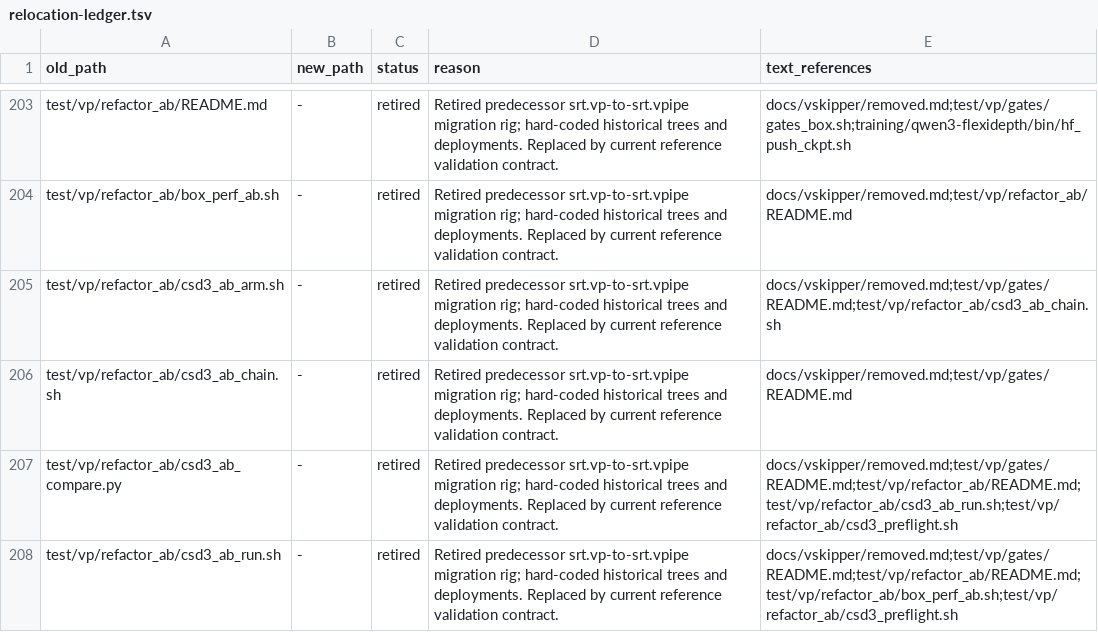
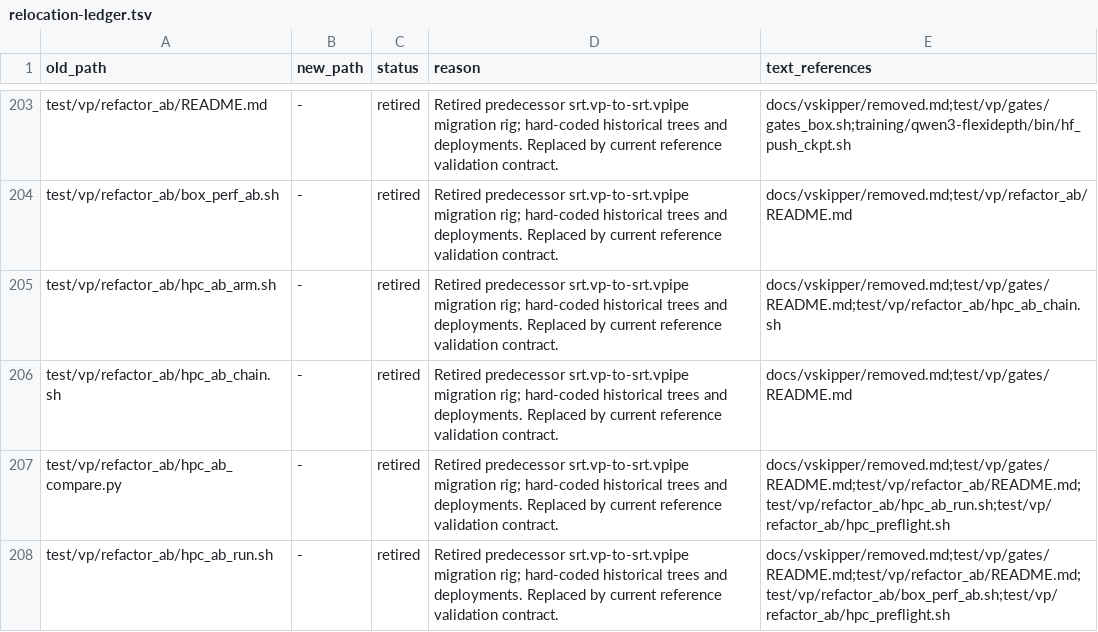
Before and after one commit to AKafakA/sglang-vskiper, a TSV file: vskipper/docs/relocation-ledger.tsv, drawn as a sheet; only a part is shown, gaps mark what is left out; the diff covers the shown part only.

Commit message:
vskipper-paper: anonymized copy of vskipper-ref b3f541f760 for the double-blind code share
Content-only changes: host configs carry placeholder paths (csd3.json -> hpc-cluster.json), the preflight test fixture and
comments name a generic HPC cluster, scratch defaults drop the account name, training paths drop the cluster tag, the
relocation ledger and removed.md use the generic names. No runtime arithmetic changed. check_anonymity.sh now treats the
Vast host aliases (named in the paper) as non-identifying and reports decision ids as informational; it exits CLEAN.

```diff
--- a/vskipper/docs/relocation-ledger.tsv
+++ b/vskipper/docs/relocation-ledger.tsv
@@ -204,5 +204,5 @@ test/vp/refactor_ab/README.md	-	retired	Retired predecessor srt.vp-to-srt.vpipe
 test/vp/refactor_ab/box_perf_ab.sh	-	retired	Retired predecessor srt.vp-to-srt.vpipe migration rig; hard-coded historical trees and deployments. Replaced by current reference validation contract.	docs/vskipper/removed.md;test/vp/refactor_ab/README.md
-test/vp/refactor_ab/csd3_ab_arm.sh	-	retired	Retired predecessor srt.vp-to-srt.vpipe migration rig; hard-coded historical trees and deployments. Replaced by current reference validation contract.	docs/vskipper/removed.md;test/vp/gates/README.md;test/vp/refactor_ab/csd3_ab_chain.sh
-test/vp/refactor_ab/csd3_ab_chain.sh	-	retired	Retired predecessor srt.vp-to-srt.vpipe migration rig; hard-coded historical trees and deployments. Replaced by current reference validation contract.	docs/vskipper/removed.md;test/vp/gates/README.md
-test/vp/refactor_ab/csd3_ab_compare.py	-	retired	Retired predecessor srt.vp-to-srt.vpipe migration rig; hard-coded historical trees and deployments. Replaced by current reference validation contract.	docs/vskipper/removed.md;test/vp/gates/README.md;test/vp/refactor_ab/README.md;test/vp/refactor_ab/csd3_ab_run.sh;test/vp/refactor_ab/csd3_preflight.sh
-test/vp/refactor_ab/csd3_ab_run.sh	-	retired	Retired predecessor srt.vp-to-srt.vpipe migration rig; hard-coded historical trees and deployments. Replaced by current reference validation contract.	docs/vskipper/removed.md;test/vp/gates/README.md;test/vp/refactor_ab/README.md;test/vp/refactor_ab/box_perf_ab.sh;test/vp/refactor_ab/csd3_preflight.sh
+test/vp/refactor_ab/hpc_ab_arm.sh	-	retired	Retired predecessor srt.vp-to-srt.vpipe migration rig; hard-coded historical trees and deployments. Replaced by current reference validation contract.	docs/vskipper/removed.md;test/vp/gates/README.md;test/vp/refactor_ab/hpc_ab_chain.sh
+test/vp/refactor_ab/hpc_ab_chain.sh	-	retired	Retired predecessor srt.vp-to-srt.vpipe migration rig; hard-coded historical trees and deployments. Replaced by current reference validation contract.	docs/vskipper/removed.md;test/vp/gates/README.md
+test/vp/refactor_ab/hpc_ab_compare.py	-	retired	Retired predecessor srt.vp-to-srt.vpipe migration rig; hard-coded historical trees and deployments. Replaced by current reference validation contract.	docs/vskipper/removed.md;test/vp/gates/README.md;test/vp/refactor_ab/README.md;test/vp/refactor_ab/hpc_ab_run.sh;test/vp/refactor_ab/hpc_preflight.sh
+test/vp/refactor_ab/hpc_ab_run.sh	-	retired	Retired predecessor srt.vp-to-srt.vpipe migration rig; hard-coded historical trees and deployments. Replaced by current reference validation contract.	docs/vskipper/removed.md;test/vp/gates/README.md;test/vp/refactor_ab/README.md;test/vp/refactor_ab/box_perf_ab.sh;test/vp/refactor_ab/hpc_preflight.sh
```
Also changed, not shown: 11 edited cells elsewhere in this file, 23 other files.
